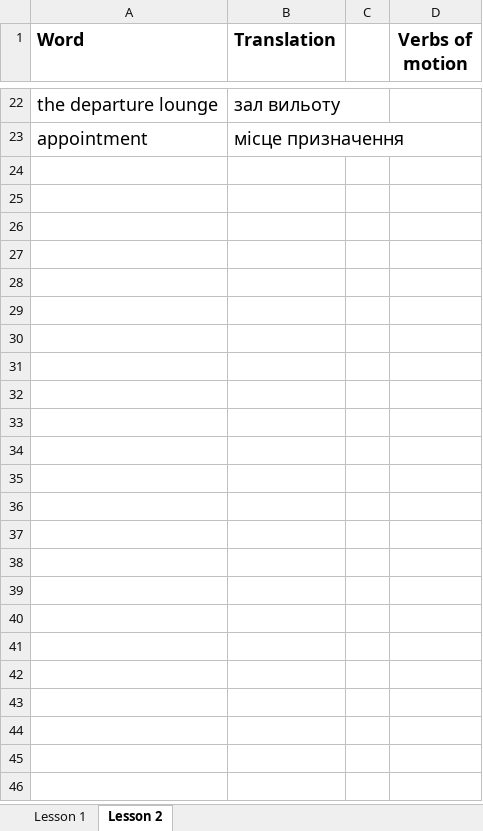
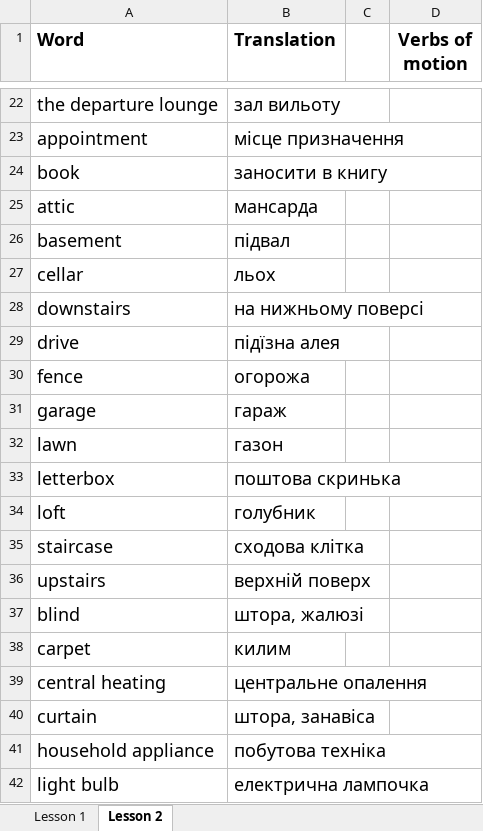
Before and after one commit to MarkoVoitovych/english-bot, an Excel workbook: Vocabulary.xlsx, sheet Lesson 2, drawn as a sheet; only a part is shown, gaps mark what is left out; values as stored, in another font and other column widths than the file's, no borders; the diff covers the shown part only; the diff names each change by its address in the sheet, - before the commit and + after, or states it on an @@ line.

Commit message:
afasda

```diff
--- a/Vocabulary.xlsx (sheet Lesson 2)
+++ b/Vocabulary.xlsx (sheet Lesson 2)
+row 24: book | заносити в книгу
+row 25: attic | мансарда
+row 26: basement | підвал
+row 27: cellar | льох
+row 28: downstairs | на нижньому поверсі
+row 29: drive | підїзна алея
+row 30: fence | огорожа
+row 31: garage | гараж
+row 32: lawn | газон
+row 33: letterbox | поштова скринька
+row 34: loft | голубник
+row 35: staircase | сходова клітка
+row 36: upstairs | верхній поверх
+row 37: blind | штора, жалюзі
+row 38: carpet | килим
+row 39: central heating | центральне опалення
+row 40: curtain | штора, занавіса
+row 41: household appliance | побутова техніка
+row 42: light bulb | електрична лампочка
```
Also changed, not shown: 114 added rows elsewhere in this sheet.
